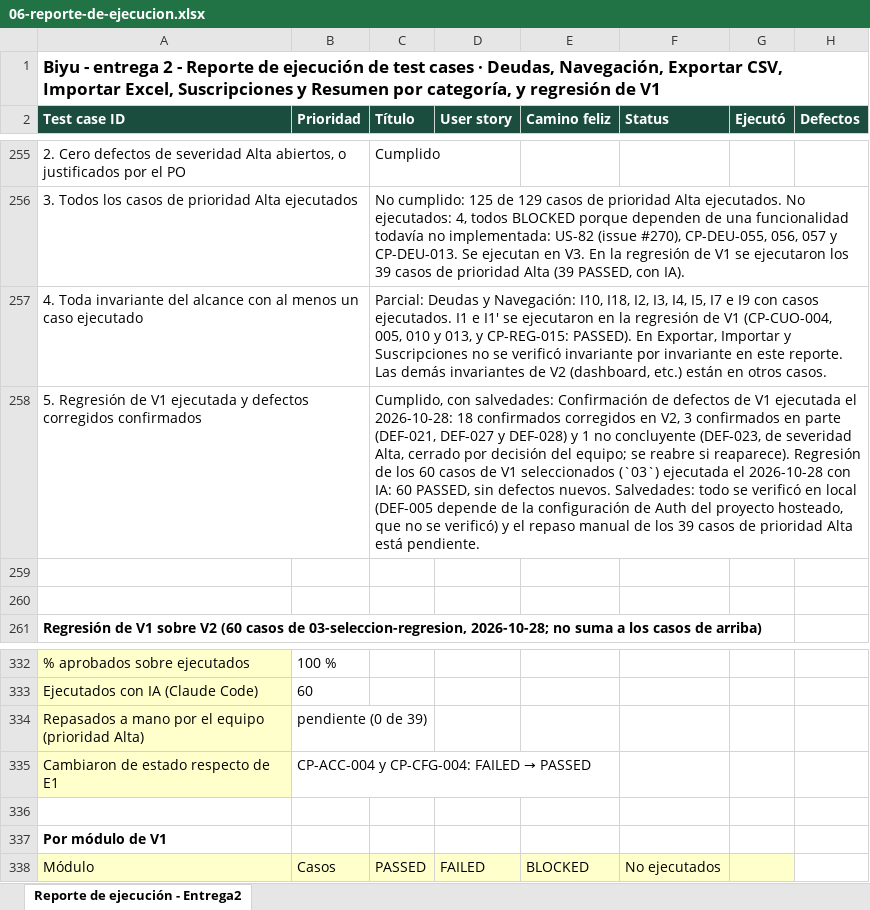
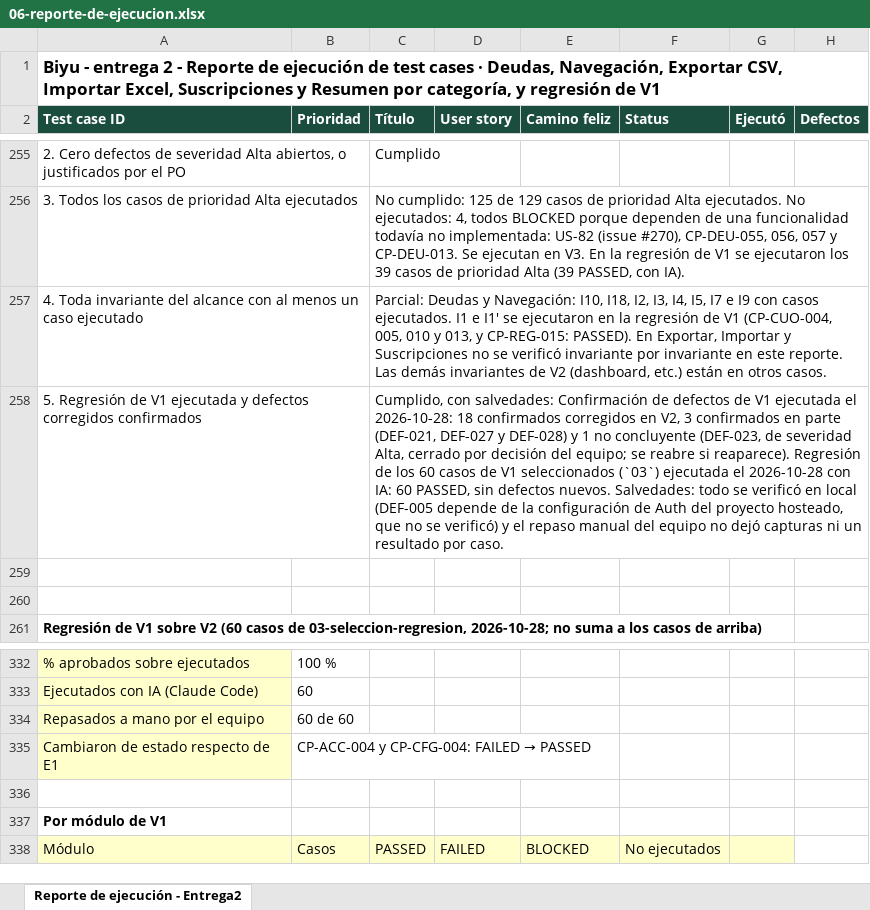
Before and after one commit to Joaconz/Biyu, an Excel workbook: entrega-2/06-reporte-de-ejecucion.xlsx, sheet Reporte de ejecución - Entrega2, drawn as a sheet; only a part is shown, gaps mark what is left out; values as stored, in another font and other column widths than the file's, no borders; removed rows and columns are numbered as before the commit, all else as after; the diff names each change by its address in the sheet, - before the commit and + after, or states it on an @@ line.

```diff
--- a/entrega-2/06-reporte-de-ejecucion.xlsx (sheet Reporte de ejecución - Entrega2)
+++ b/entrega-2/06-reporte-de-ejecucion.xlsx (sheet Reporte de ejecución - Entrega2)
-C258 (Título): …repaso manual de los 39 casos de prioridad Alta está pendiente.
+C258 (Título): …repaso manual del equipo no dejó capturas ni un resultado por caso.
-row 334: Repasados a mano por el equipo (prioridad Alta) | pendiente (0 de 39)
+row 334: Repasados a mano por el equipo | 60 de 60
```
Also changed, not shown: entrega-2/04-ejecucion.xlsx, 7 other files.
